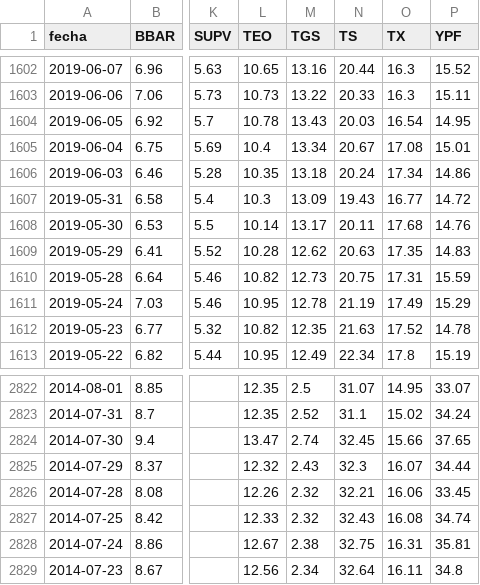
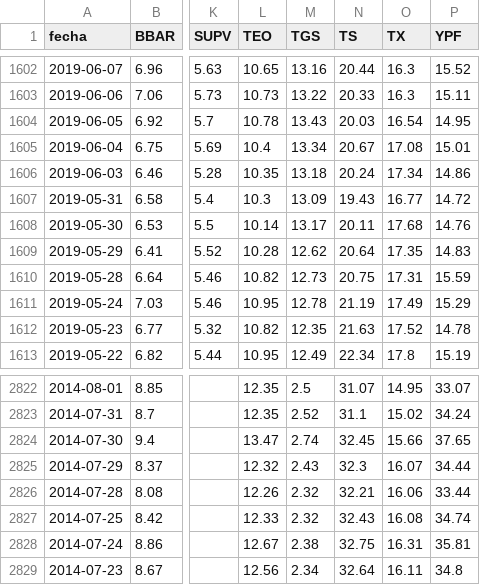
Before and after one commit to jesusrobles824/bases-de-datos, a CSV file: ADRs_Precios.csv, drawn as a sheet; only a part is shown, gaps mark what is left out; the diff names each change by its address in the sheet, - before the commit and + after, or states it on an @@ line.

```diff
--- a/ADRs_Precios.csv
+++ b/ADRs_Precios.csv
-N1609 (TS): 20.63
+N1609 (TS): 20.64
-P2826 (YPF): 33.45
+P2826 (YPF): 33.44
```
Also changed, not shown: ADRs_variacion_porcentual_diaria.csv.
